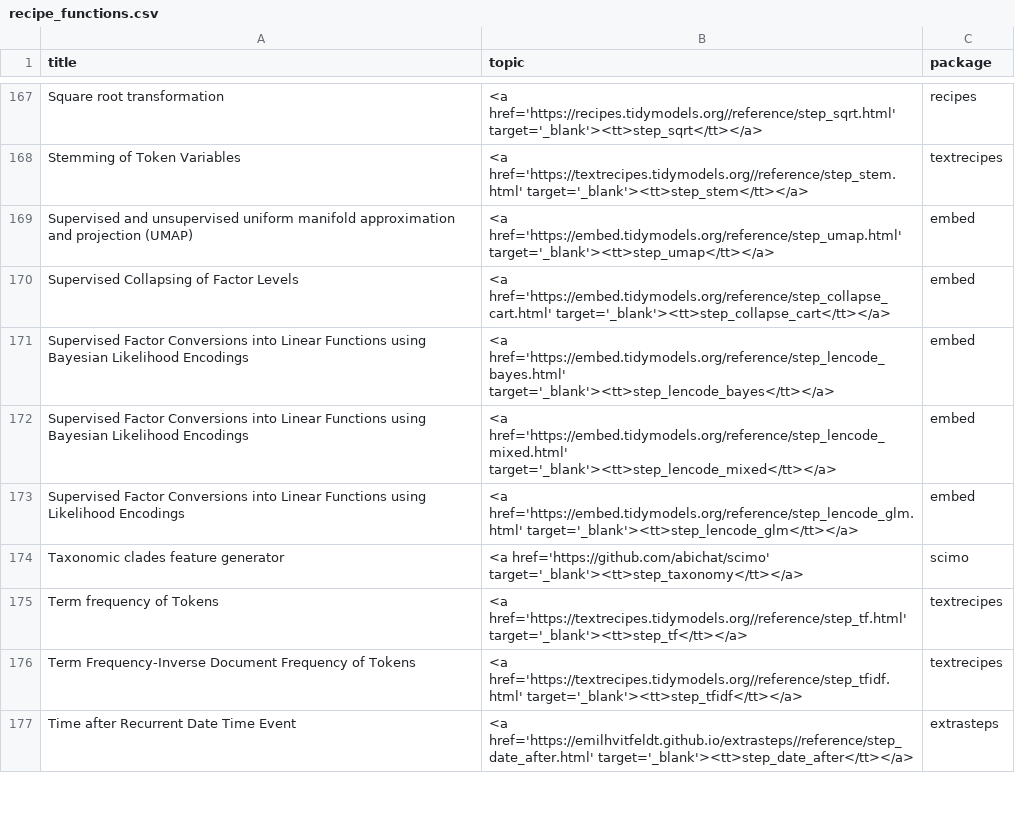
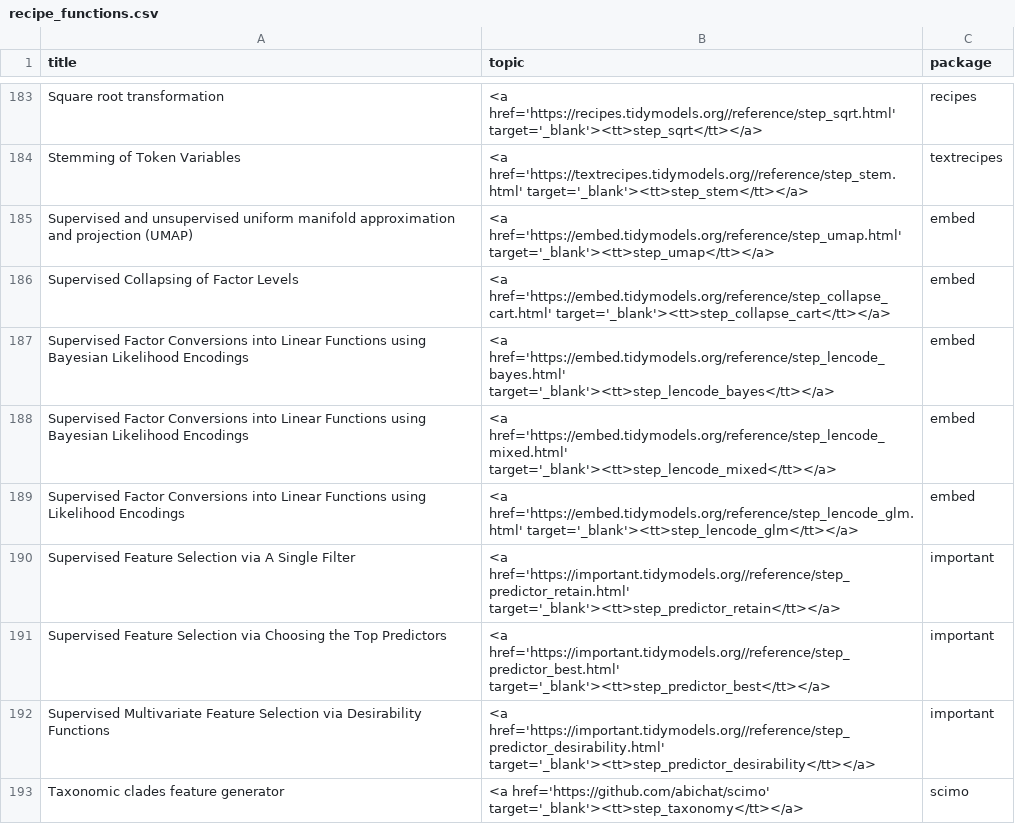
Before and after one commit to tidymodels/tidymodels.org, a CSV file: find/recipes/recipe_functions.csv, drawn as a sheet; only a part is shown, gaps mark what is left out; the shorter side is filled out with more unchanged rows; the diff covers the shown part only.

Commit message:
run all make_function_lists.R

```diff
--- a/find/recipes/recipe_functions.csv
+++ b/find/recipes/recipe_functions.csv
@@ -173,2 +189,5 @@ Supervised Factor Conversions into Linear Functions using Bayesian Likelihood En
 Supervised Factor Conversions into Linear Functions using Likelihood Encodings,<a href='https://embed.tidymodels.org/reference/step_lencode_glm.html' target='_blank'><tt>step_lencode_glm</tt></a>,embed
+Supervised Feature Selection via A Single Filter,<a href='https://important.tidymodels.org//reference/step_predictor_retain.html' target='_blank'><tt>step_predictor_retain</tt></a>,important
+Supervised Feature Selection via Choosing the Top Predictors,<a href='https://important.tidymodels.org//reference/step_predictor_best.html' target='_blank'><tt>step_predictor_best</tt></a>,important
+Supervised Multivariate Feature Selection via Desirability Functions,<a href='https://important.tidymodels.org//reference/step_predictor_desirability.html' target='_blank'><tt>step_predictor_desirability</tt></a>,important
 Taxonomic clades feature generator,<a href='https://github.com/abichat/scimo' target='_blank'><tt>step_taxonomy</tt></a>,scimo
```
Also changed, not shown: 21 added rows and 2 removed rows elsewhere in this file, find/parsnip/parsnip_models.csv, find/sparse/models.csv, 2 other files.
